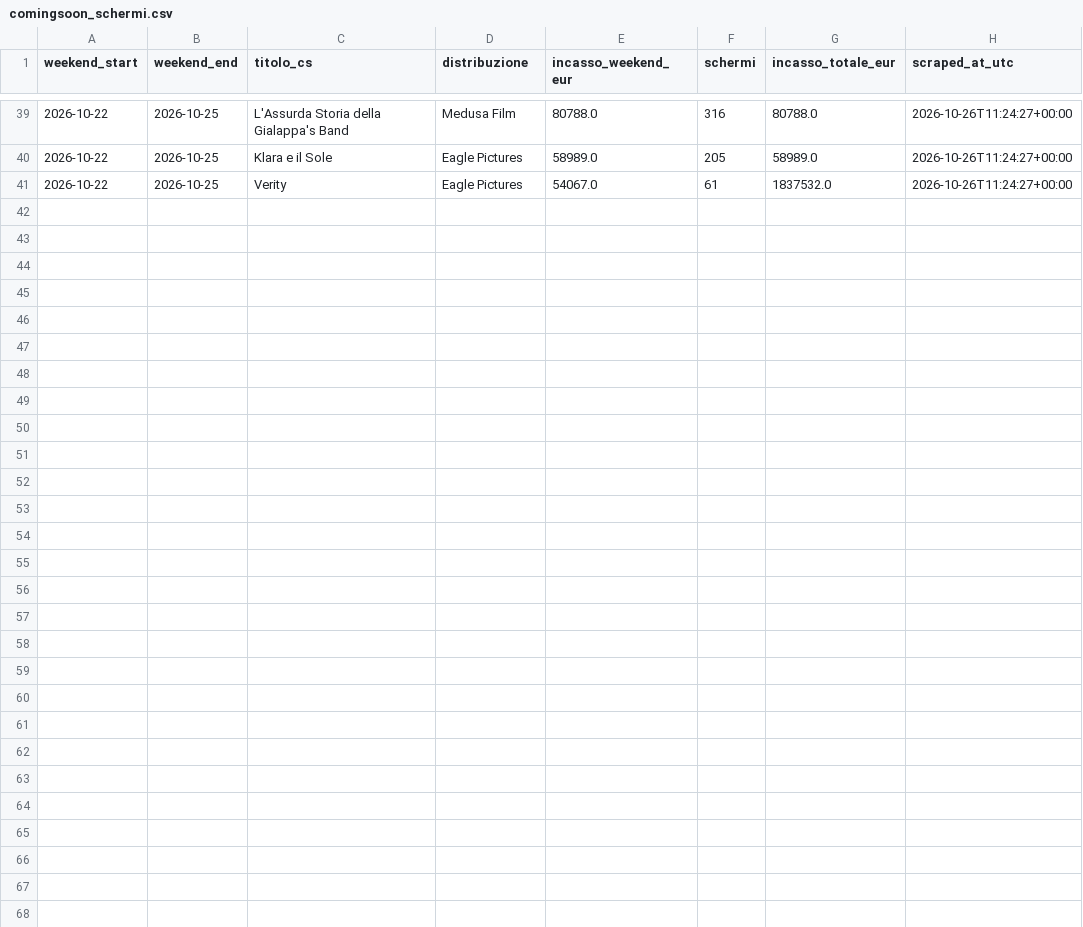
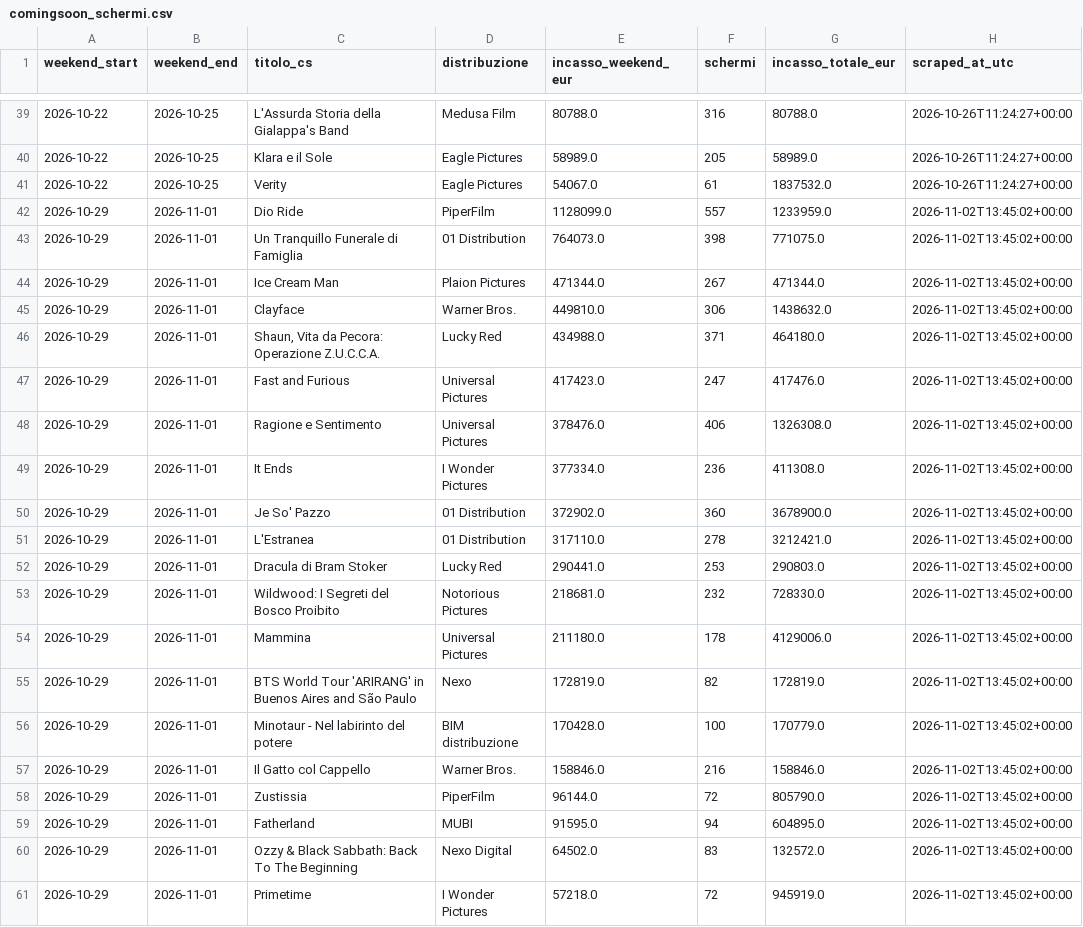
Before and after one commit to gniola/Cinetel-Scraper, a CSV file: data/comingsoon_schermi.csv, drawn as a sheet; only a part is shown, gaps mark what is left out; the diff names each change by its address in the sheet, - before the commit and + after, or states it on an @@ line.

```diff
--- a/data/comingsoon_schermi.csv
+++ b/data/comingsoon_schermi.csv
+row 42: 2026-10-29 | 2026-11-01 | Dio Ride | PiperFilm | 1128099.0 | 557 | 1233959.0 | 2026-11-02T13:45:02+00:00
+row 43: 2026-10-29 | 2026-11-01 | Un Tranquillo Funerale di Famiglia | 01 Distribution | 764073.0 | 398 | 771075.0 | 2026-11-02T13:45:02+00:00
+row 44: 2026-10-29 | 2026-11-01 | Ice Cream Man | Plaion Pictures | 471344.0 | 267 | 471344.0 | 2026-11-02T13:45:02+00:00
+row 45: 2026-10-29 | 2026-11-01 | Clayface | Warner Bros. | 449810.0 | 306 | 1438632.0 | 2026-11-02T13:45:02+00:00
+row 46: 2026-10-29 | 2026-11-01 | Shaun, Vita da Pecora: Operazione Z.U.C.C.A. | Lucky Red | 434988.0 | 371 | 464180.0 | 2026-11-02T13:45:02+00:00
+row 47: 2026-10-29 | 2026-11-01 | Fast and Furious | Universal Pictures | 417423.0 | 247 | 417476.0 | 2026-11-02T13:45:02+00:00
+row 48: 2026-10-29 | 2026-11-01 | Ragione e Sentimento | Universal Pictures | 378476.0 | 406 | 1326308.0 | 2026-11-02T13:45:02+00:00
+row 49: 2026-10-29 | 2026-11-01 | It Ends | I Wonder Pictures | 377334.0 | 236 | 411308.0 | 2026-11-02T13:45:02+00:00
+row 50: 2026-10-29 | 2026-11-01 | Je So' Pazzo | 01 Distribution | 372902.0 | 360 | 3678900.0 | 2026-11-02T13:45:02+00:00
+row 51: 2026-10-29 | 2026-11-01 | L'Estranea | 01 Distribution | 317110.0 | 278 | 3212421.0 | 2026-11-02T13:45:02+00:00
+row 52: 2026-10-29 | 2026-11-01 | Dracula di Bram Stoker | Lucky Red | 290441.0 | 253 | 290803.0 | 2026-11-02T13:45:02+00:00
+row 53: 2026-10-29 | 2026-11-01 | Wildwood: I Segreti del Bosco Proibito | Notorious Pictures | 218681.0 | 232 | 728330.0 | 2026-11-02T13:45:02+00:00
+row 54: 2026-10-29 | 2026-11-01 | Mammina | Universal Pictures | 211180.0 | 178 | 4129006.0 | 2026-11-02T13:45:02+00:00
+row 55: 2026-10-29 | 2026-11-01 | BTS World Tour 'ARIRANG' in Buenos Aires and São Paulo | Nexo | 172819.0 | 82 | 172819.0 | 2026-11-02T13:45:02+00:00
+row 56: 2026-10-29 | 2026-11-01 | Minotaur - Nel labirinto del potere | BIM distribuzione | 170428.0 | 100 | 170779.0 | 2026-11-02T13:45:02+00:00
+row 57: 2026-10-29 | 2026-11-01 | Il Gatto col Cappello | Warner Bros. | 158846.0 | 216 | 158846.0 | 2026-11-02T13:45:02+00:00
+row 58: 2026-10-29 | 2026-11-01 | Zustissia | PiperFilm | 96144.0 | 72 | 805790.0 | 2026-11-02T13:45:02+00:00
+row 59: 2026-10-29 | 2026-11-01 | Fatherland | MUBI | 91595.0 | 94 | 604895.0 | 2026-11-02T13:45:02+00:00
+row 60: 2026-10-29 | 2026-11-01 | Ozzy & Black Sabbath: Back To The Beginning | Nexo Digital | 64502.0 | 83 | 132572.0 | 2026-11-02T13:45:02+00:00
+row 61: 2026-10-29 | 2026-11-01 | Primetime | I Wonder Pictures | 57218.0 | 72 | 945919.0 | 2026-11-02T13:45:02+00:00
```
Also changed, not shown: data/cinetel_boxoffice.csv, 1 other file.
